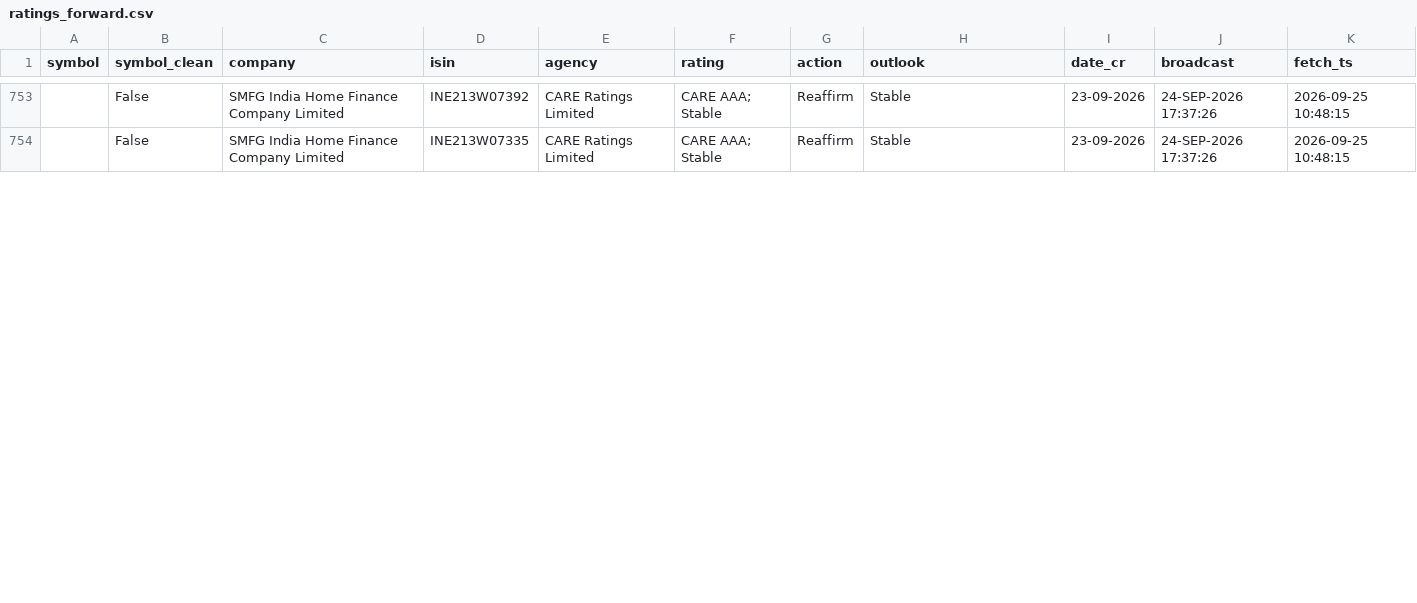
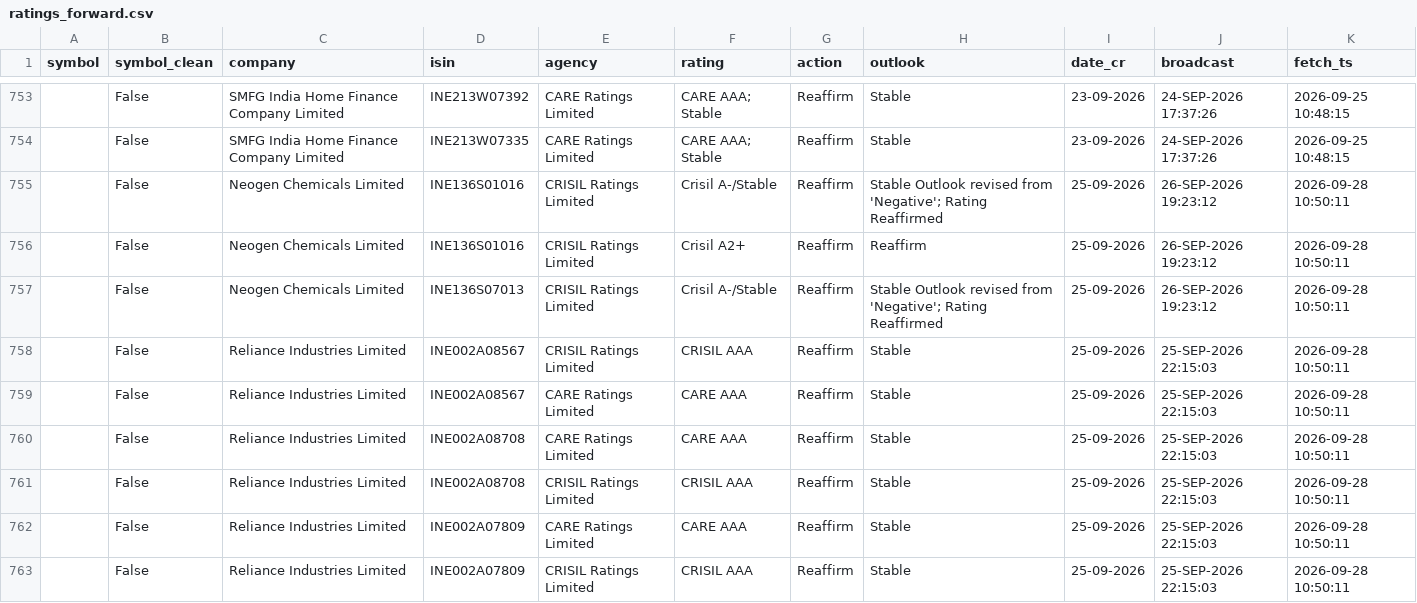
Before and after one commit to kreeshpatel/nifty-satvik, a CSV file: results/ratings_forward.csv, drawn as a sheet; only a part is shown, gaps mark what is left out; the diff covers the shown part only.

```diff
--- a/results/ratings_forward.csv
+++ b/results/ratings_forward.csv
@@ -754 +754,10 @@ symbol,symbol_clean,company,isin,agency,rating,action,outlook,date_cr,broadcast,
 ,False,SMFG India Home Finance Company Limited,INE213W07335,CARE Ratings Limited,CARE AAA; Stable,Reaffirm,Stable,23-09-2026,24-SEP-2026 17:37:26,2026-09-25 10:48:15
+,False,Neogen Chemicals Limited,INE136S01016,CRISIL Ratings Limited,Crisil A-/Stable,Reaffirm,Stable Outlook revised from 'Negative'; Rating Reaffirmed,25-09-2026,26-SEP-2026 19:23:12,2026-09-28 10:50:11
+,False,Neogen Chemicals Limited,INE136S01016,CRISIL Ratings Limited,Crisil A2+,Reaffirm,Reaffirm,25-09-2026,26-SEP-2026 19:23:12,2026-09-28 10:50:11
+,False,Neogen Chemicals Limited,INE136S07013,CRISIL Ratings Limited,Crisil A-/Stable,Reaffirm,Stable Outlook revised from 'Negative'; Rating Reaffirmed,25-09-2026,26-SEP-2026 19:23:12,2026-09-28 10:50:11
+,False,Reliance Industries Limited,INE002A08567,CRISIL Ratings Limited,CRISIL AAA,Reaffirm,Stable,25-09-2026,25-SEP-2026 22:15:03,2026-09-28 10:50:11
+,False,Reliance Industries Limited,INE002A08567,CARE Ratings Limited,CARE AAA,Reaffirm,Stable,25-09-2026,25-SEP-2026 22:15:03,2026-09-28 10:50:11
+,False,Reliance Industries Limited,INE002A08708,CARE Ratings Limited,CARE AAA,Reaffirm,Stable,25-09-2026,25-SEP-2026 22:15:03,2026-09-28 10:50:11
+,False,Reliance Industries Limited,INE002A08708,CRISIL Ratings Limited,CRISIL AAA,Reaffirm,Stable,25-09-2026,25-SEP-2026 22:15:03,2026-09-28 10:50:11
+,False,Reliance Industries Limited,INE002A07809,CARE Ratings Limited,CARE AAA,Reaffirm,Stable,25-09-2026,25-SEP-2026 22:15:03,2026-09-28 10:50:11
+,False,Reliance Industries Limited,INE002A07809,CRISIL Ratings Limited,CRISIL AAA,Reaffirm,Stable,25-09-2026,25-SEP-2026 22:15:03,2026-09-28 10:50:11
```
Also changed, not shown: 6 added rows and 3 edited cells elsewhere in this file, 3 other files.
